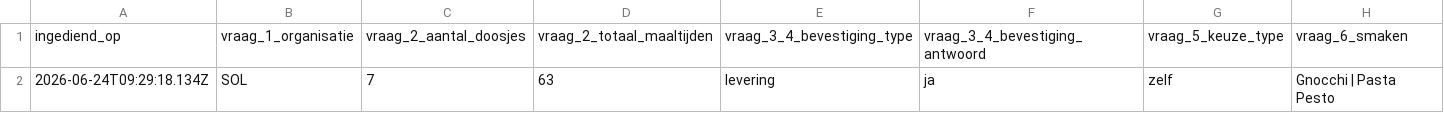
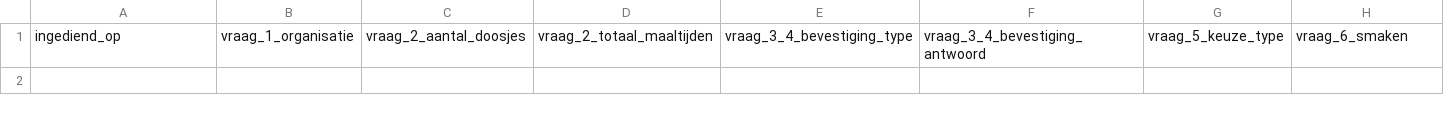
Before and after one commit to sirprikkel/goodness-for-all, a CSV file: content/buurthuis-bestellingen.csv, drawn as a sheet; only a part is shown; rows hold the shown columns only; the diff names each change by its address in the sheet, - before the commit and + after, or states it on an @@ line.

```diff
--- a/content/buurthuis-bestellingen.csv
+++ b/content/buurthuis-bestellingen.csv
-row 2: 2026-06-24T09:29:18.134Z | SOL | 7 | 63 | levering | ja | zelf | Gnocchi | Pasta Pesto
```
